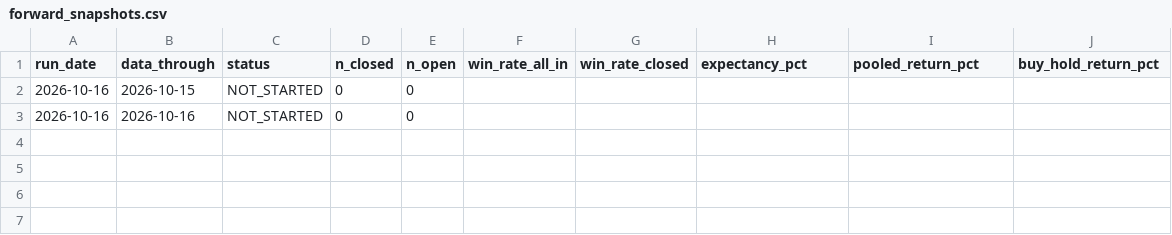
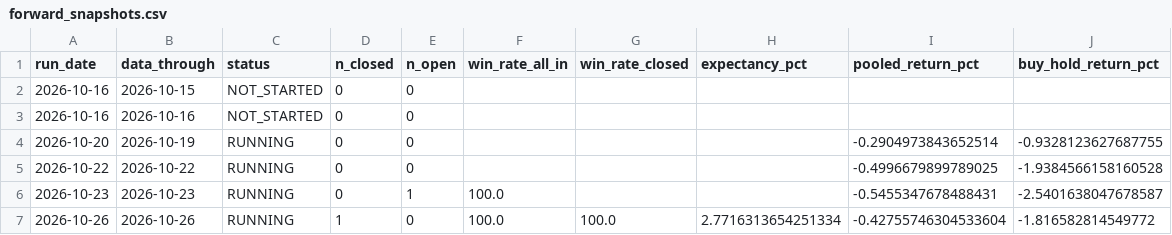
Before and after one commit to jeetthavrani657/alphaguard-ai, a CSV file: reports/output/forward_snapshots.csv, drawn as a sheet.

```diff
--- a/reports/output/forward_snapshots.csv
+++ b/reports/output/forward_snapshots.csv
@@ -3 +3,5 @@ run_date,data_through,status,n_closed,n_open,win_rate_all_in,win_rate_closed,exp
 2026-10-16,2026-10-16,NOT_STARTED,0,0,,,,,
+2026-10-20,2026-10-19,RUNNING,0,0,,,,-0.2904973843652514,-0.9328123627687755
+2026-10-22,2026-10-22,RUNNING,0,0,,,,-0.4996679899789025,-1.9384566158160528
+2026-10-23,2026-10-23,RUNNING,0,1,100.0,,,-0.5455347678488431,-2.5401638047678587
+2026-10-26,2026-10-26,RUNNING,1,0,100.0,100.0,2.7716313654251334,-0.42755746304533604,-1.816582814549772
```
Also changed, not shown: reports/output/advisory_forward.csv, reports/output/forward_books.csv, 1 other file.
